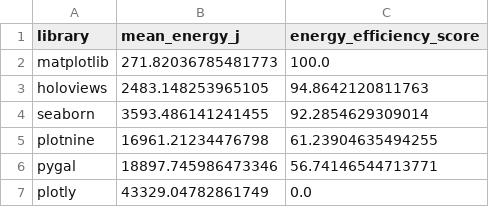
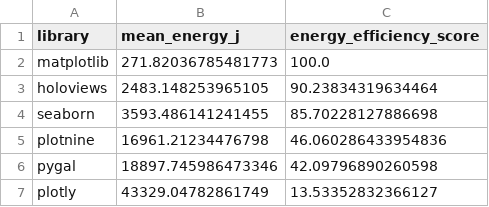
Before and after one commit to svenbutzelaar/SSE_plot, a CSV file: analysis/energy_efficiency_scores.csv, drawn as a sheet.

Commit message:
add new energy score formular

```diff
--- a/analysis/energy_efficiency_scores.csv
+++ b/analysis/energy_efficiency_scores.csv
@@ -2,6 +2,6 @@ library,mean_energy_j,energy_efficiency_score
 matplotlib,271.82036785481773,100.0
-holoviews,2483.148253965105,94.8642120811763
-seaborn,3593.486141241455,92.2854629309014
-plotnine,16961.21234476798,61.23904635494255
-pygal,18897.745986473346,56.74146544713771
-plotly,43329.04782861749,0.0
+holoviews,2483.148253965105,90.23834319634464
+seaborn,3593.486141241455,85.70228127886698
+plotnine,16961.21234476798,46.060286433954836
+pygal,18897.745986473346,42.09796890260598
+plotly,43329.04782861749,13.53352832366127
```
Also changed, not shown: 1 other file.
